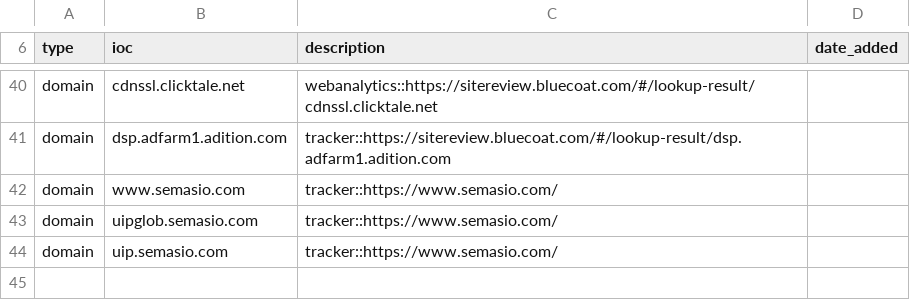
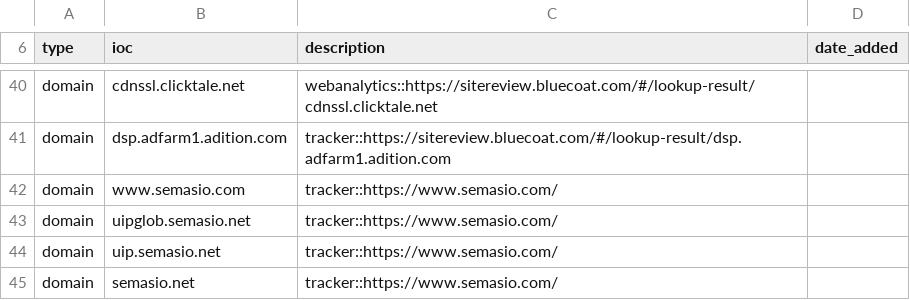
Before and after one commit to stratosphereips/Civilsphere, a CSV file: threatintel/adserversandtrackers.csv, drawn as a sheet; only a part is shown, gaps mark what is left out.

Commit message:
Added semasio.net trackers

```diff
--- a/threatintel/adserversandtrackers.csv
+++ b/threatintel/adserversandtrackers.csv
@@ -42,3 +42,4 @@ domain,dsp.adfarm1.adition.com,tracker::https://sitereview.bluecoat.com/#/lookup
 domain,www.semasio.com,tracker::https://www.semasio.com/
-domain,uipglob.semasio.com,tracker::https://www.semasio.com/
-domain,uip.semasio.com,tracker::https://www.semasio.com/
+domain,uipglob.semasio.net,tracker::https://www.semasio.com/
+domain,uip.semasio.net,tracker::https://www.semasio.com/
+domain,semasio.net,tracker::https://www.semasio.com/
```
